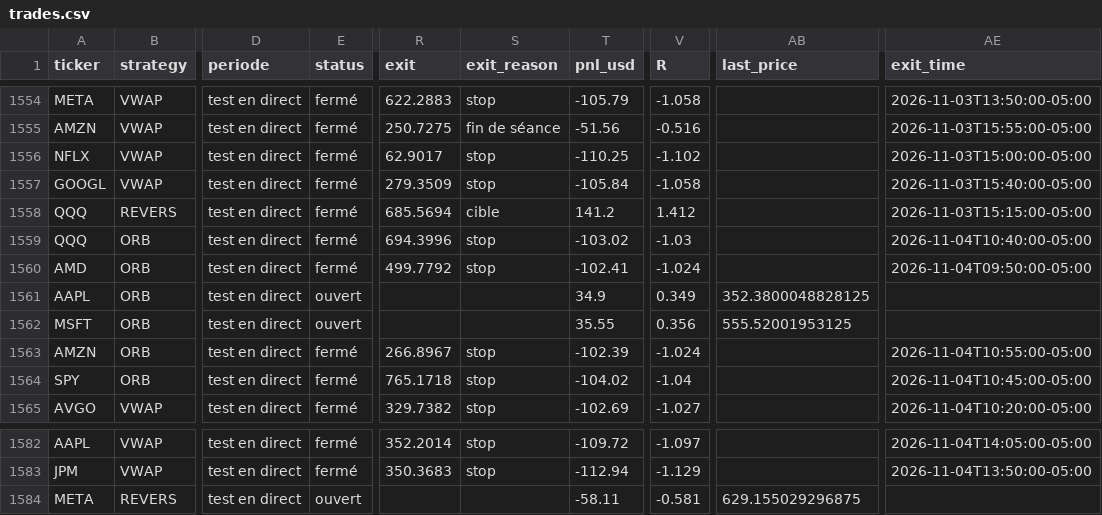
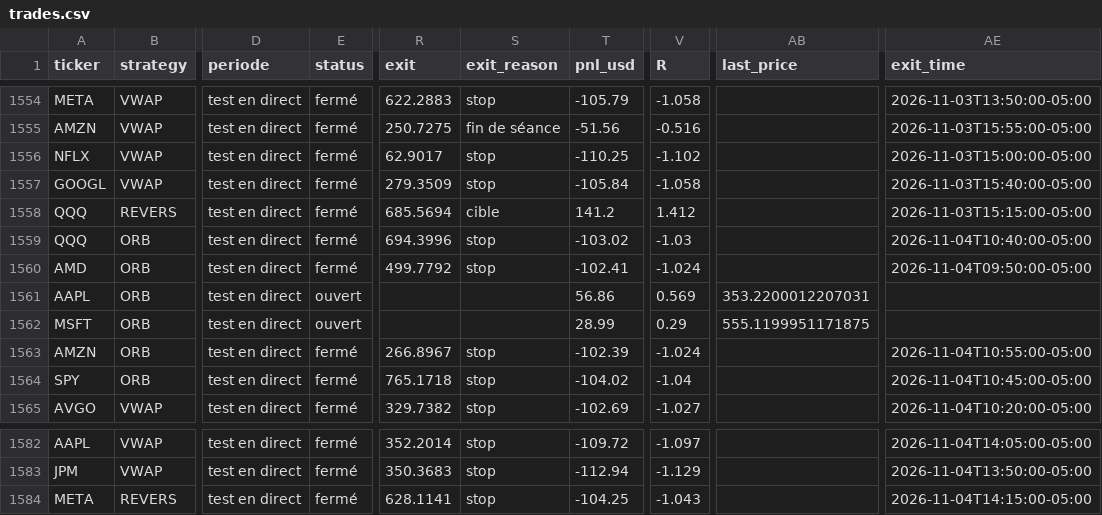
Before and after one commit to Moringo22/day-trading-test, a CSV file: trades.csv, drawn as a sheet; only a part is shown, gaps mark what is left out; the diff names each change by its address in the sheet, - before the commit and + after, or states it on an @@ line.

```diff
--- a/trades.csv
+++ b/trades.csv
-T1561 (pnl_usd): 34.9
+T1561 (pnl_usd): 56.86
-V1561 (R): 0.349
+V1561 (R): 0.569
-AB1561 (last_price): 352.3800048828125
+AB1561 (last_price): 353.2200012207031
-T1562 (pnl_usd): 35.55
+T1562 (pnl_usd): 28.99
-V1562 (R): 0.356
+V1562 (R): 0.29
-AB1562 (last_price): 555.52001953125
+AB1562 (last_price): 555.1199951171875
-E1584 (status): ouvert
+E1584 (status): fermé
-R1584 (exit): (empty)
+R1584 (exit): 628.1141
-S1584 (exit_reason): (empty)
+S1584 (exit_reason): stop
-T1584 (pnl_usd): -58.11
+T1584 (pnl_usd): -104.25
-V1584 (R): -0.581
+V1584 (R): -1.043
-AB1584 (last_price): 629.155029296875
+AB1584 (last_price): (empty)
-AE1584 (exit_time): (empty)
+AE1584 (exit_time): 2026-11-04T14:15:00-05:00
```
Also changed, not shown: data/bars/2026-11-04.csv, 2 other files.
